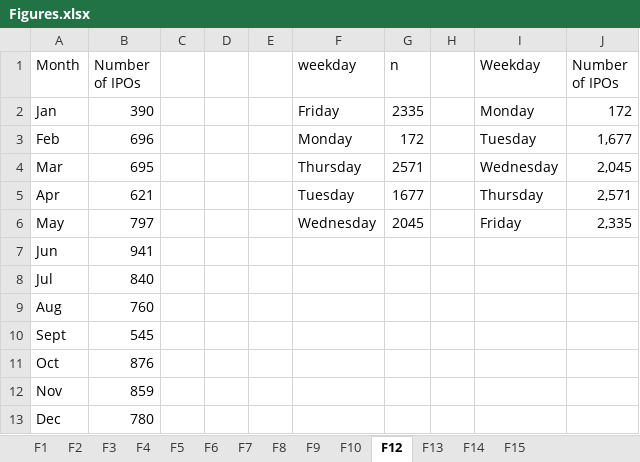
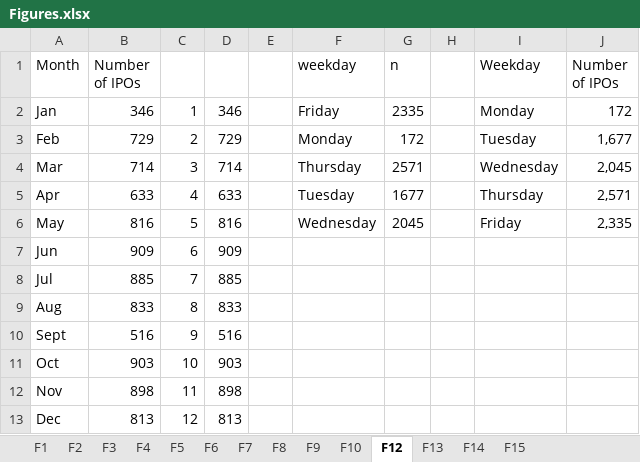
Before and after one commit to volkovacodes/IPO-Review-Chapter, an Excel workbook: 4. Resulting Tables and Figures/Figures.xlsx, sheet F12, drawn as a sheet; values as stored, in another font and other column widths than the file's, no borders; charts and pictures not drawn; the diff names each change by its address in the sheet, - before the commit and + after, or states it on an @@ line.

```diff
--- a/4. Resulting Tables and Figures/Figures.xlsx (sheet F12)
+++ b/4. Resulting Tables and Figures/Figures.xlsx (sheet F12)
-B2 (Number of IPOs): 390
+B2 (Number of IPOs): 346
-C2: (empty)
+C2: 1
-D2: (empty)
+D2: 346
-B3 (Number of IPOs): 696
+B3 (Number of IPOs): 729
-C3: (empty)
+C3: 2
-D3: (empty)
+D3: 729
-B4 (Number of IPOs): 695
+B4 (Number of IPOs): 714
-C4: (empty)
+C4: 3
-D4: (empty)
+D4: 714
-B5 (Number of IPOs): 621
+B5 (Number of IPOs): 633
-C5: (empty)
+C5: 4
-D5: (empty)
+D5: 633
-B6 (Number of IPOs): 797
+B6 (Number of IPOs): 816
-C6: (empty)
+C6: 5
-D6: (empty)
+D6: 816
-B7 (Number of IPOs): 941
+B7 (Number of IPOs): 909
-C7: (empty)
+C7: 6
-D7: (empty)
+D7: 909
-B8 (Number of IPOs): 840
+B8 (Number of IPOs): 885
-C8: (empty)
+C8: 7
-D8: (empty)
+D8: 885
-B9 (Number of IPOs): 760
+B9 (Number of IPOs): 833
-C9: (empty)
+C9: 8
-D9: (empty)
+D9: 833
-B10 (Number of IPOs): 545
+B10 (Number of IPOs): 516
-C10: (empty)
+C10: 9
-D10: (empty)
+D10: 516
-B11 (Number of IPOs): 876
+B11 (Number of IPOs): 903
-C11: (empty)
+C11: 10
-D11: (empty)
+D11: 903
-B12 (Number of IPOs): 859
+B12 (Number of IPOs): 898
-C12: (empty)
+C12: 11
-D12: (empty)
+D12: 898
-B13 (Number of IPOs): 780
+B13 (Number of IPOs): 813
-C13: (empty)
+C13: 12
-D13: (empty)
+D13: 813
```
Also changed, not shown: sheet F14, sheet F10, sheet F4, sheet F5, sheet F15, sheet F6, 7 more sheets, charts or pictures, 4. Resulting Tables and Figures/Tables.xlsx, 8 other files.
